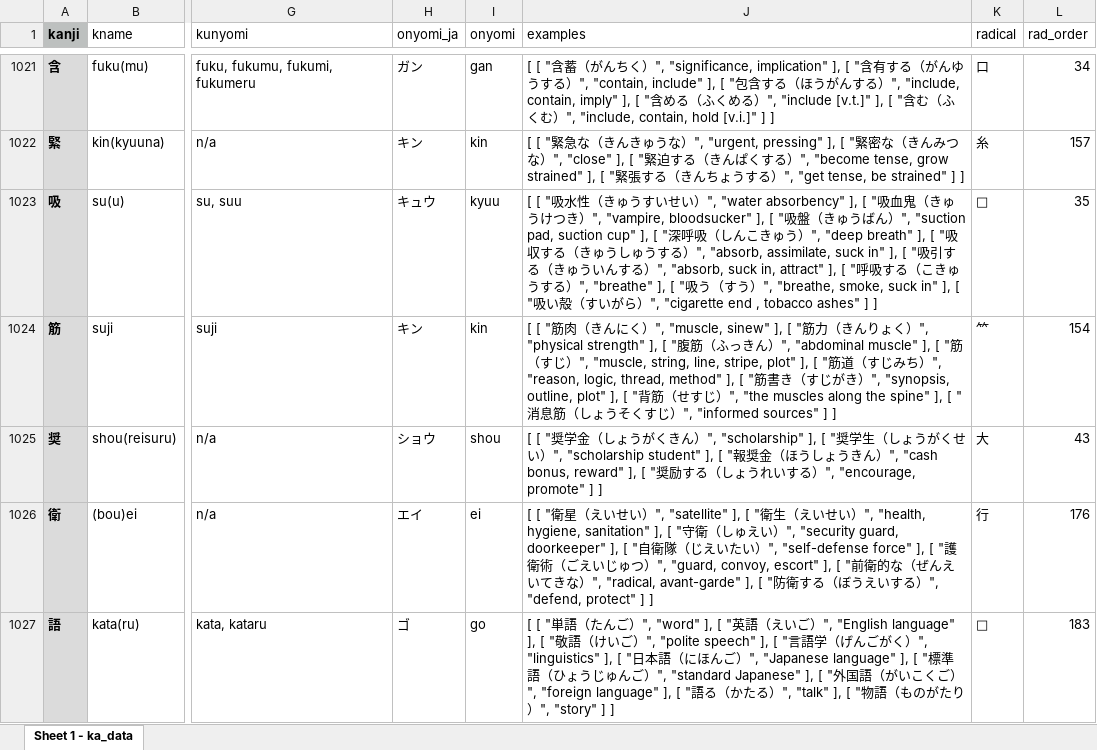
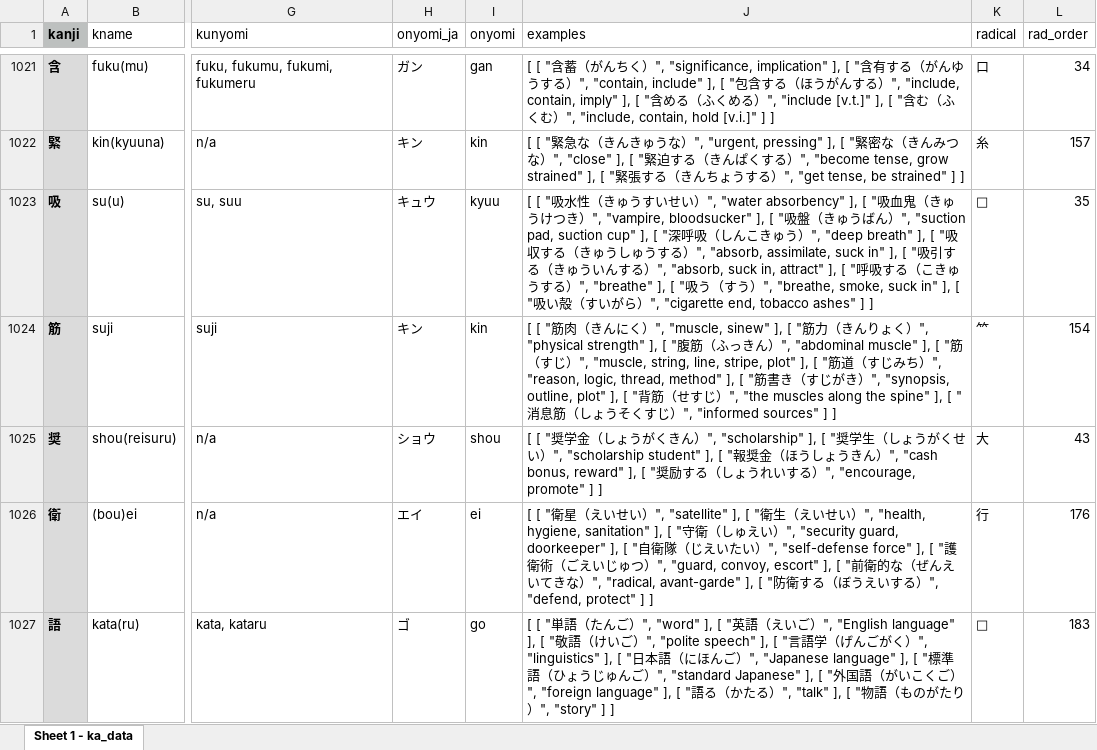
Before and after one commit to kanjialive/kanji-data-media, an Excel workbook: language-data/ka_data.xlsx, sheet Sheet 1 - ka_data, drawn as a sheet; only a part is shown, gaps mark what is left out; values as stored, in another font and other column widths than the file's, no borders; the diff covers the shown part only; the diff names each change by its address in the sheet, - before the commit and + after, or states it on an @@ line.

```diff
--- a/language-data/ka_data.xlsx (sheet Sheet 1 - ka_data)
+++ b/language-data/ka_data.xlsx (sheet Sheet 1 - ka_data)
-J1023 (examples): …ら）", "cigarette end , tobacco ashes" ] ]
+J1023 (examples): …ら）", "cigarette end, tobacco ashes" ] ]
```
Also changed, not shown: 6 edited cells elsewhere in this sheet, 1 other file.
